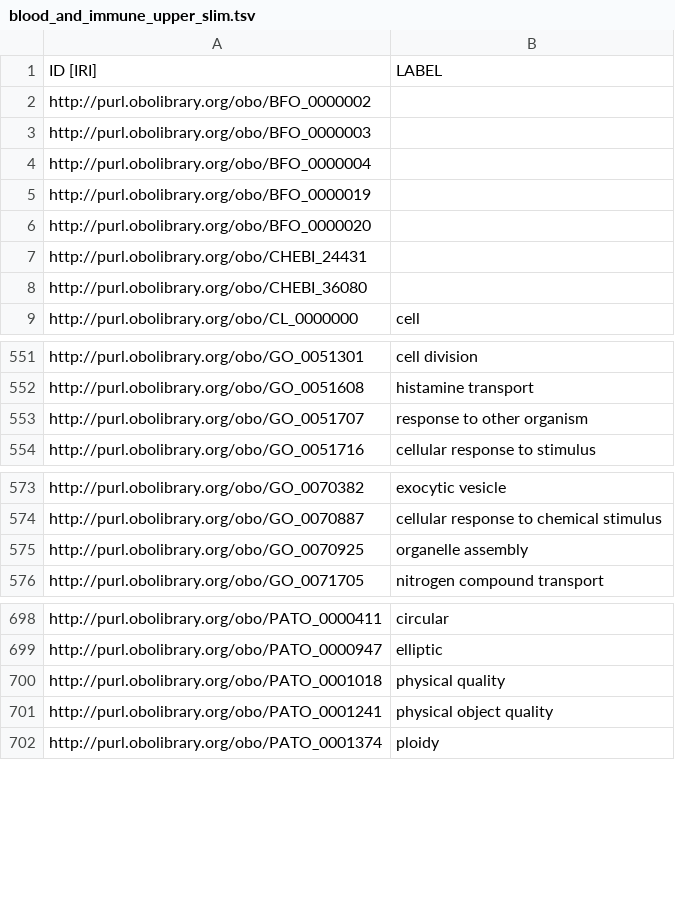
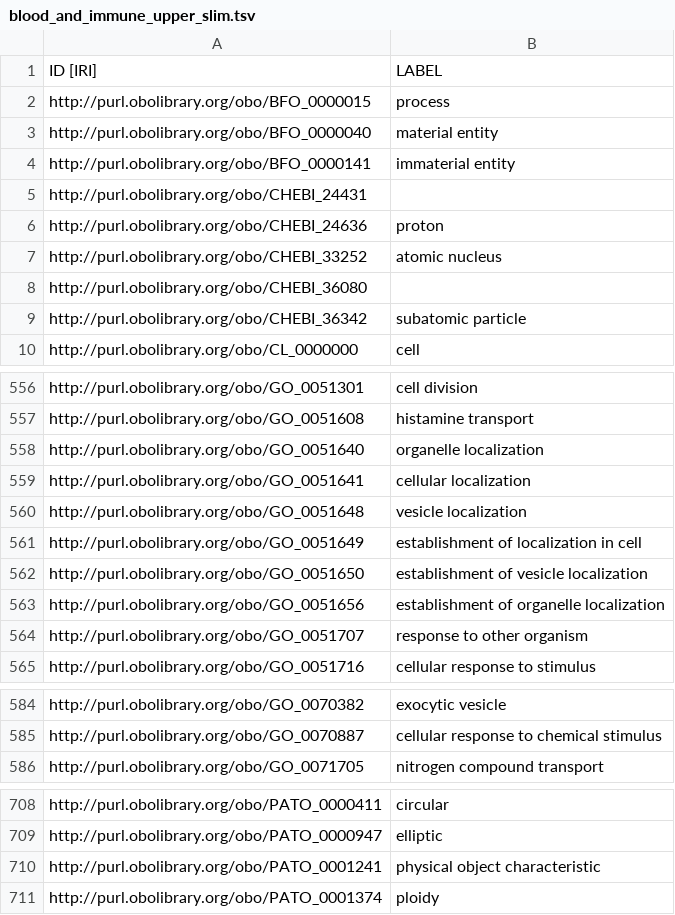
Before and after one commit to obophenotype/cell-ontology, a TSV file: src/ontology/subsets/blood_and_immune_upper_slim.tsv, drawn as a sheet; only a part is shown, gaps mark what is left out; the diff covers the shown part only.

```diff
--- a/src/ontology/subsets/blood_and_immune_upper_slim.tsv
+++ b/src/ontology/subsets/blood_and_immune_upper_slim.tsv
@@ -1,9 +1,10 @@
 ID [IRI]	LABEL
-http://purl.obolibrary.org/obo/BFO_0000002	
-http://purl.obolibrary.org/obo/BFO_0000003	
-http://purl.obolibrary.org/obo/BFO_0000004	
-http://purl.obolibrary.org/obo/BFO_0000019	
-http://purl.obolibrary.org/obo/BFO_0000020	
+http://purl.obolibrary.org/obo/BFO_0000015	process
+http://purl.obolibrary.org/obo/BFO_0000040	material entity
+http://purl.obolibrary.org/obo/BFO_0000141	immaterial entity
 http://purl.obolibrary.org/obo/CHEBI_24431	
+http://purl.obolibrary.org/obo/CHEBI_24636	proton
+http://purl.obolibrary.org/obo/CHEBI_33252	atomic nucleus
 http://purl.obolibrary.org/obo/CHEBI_36080	
+http://purl.obolibrary.org/obo/CHEBI_36342	subatomic particle
 http://purl.obolibrary.org/obo/CL_0000000	cell
@@ -552,2 +557,8 @@ http://purl.obolibrary.org/obo/GO_0051301	cell division
 http://purl.obolibrary.org/obo/GO_0051608	histamine transport
+http://purl.obolibrary.org/obo/GO_0051640	organelle localization
+http://purl.obolibrary.org/obo/GO_0051641	cellular localization
+http://purl.obolibrary.org/obo/GO_0051648	vesicle localization
+http://purl.obolibrary.org/obo/GO_0051649	establishment of localization in cell
+http://purl.obolibrary.org/obo/GO_0051650	establishment of vesicle localization
+http://purl.obolibrary.org/obo/GO_0051656	establishment of organelle localization
 http://purl.obolibrary.org/obo/GO_0051707	response to other organism
@@ -574,3 +585,2 @@ http://purl.obolibrary.org/obo/GO_0070382	exocytic vesicle
 http://purl.obolibrary.org/obo/GO_0070887	cellular response to chemical stimulus
-http://purl.obolibrary.org/obo/GO_0070925	organelle assembly
 http://purl.obolibrary.org/obo/GO_0071705	nitrogen compound transport
@@ -699,4 +709,3 @@ http://purl.obolibrary.org/obo/PATO_0000411	circular
 http://purl.obolibrary.org/obo/PATO_0000947	elliptic
-http://purl.obolibrary.org/obo/PATO_0001018	physical quality
-http://purl.obolibrary.org/obo/PATO_0001241	physical object quality
+http://purl.obolibrary.org/obo/PATO_0001241	physical object characteristic
 http://purl.obolibrary.org/obo/PATO_0001374	ploidy
```
Also changed, not shown: 7 added rows, 2 removed rows and 5 edited cells elsewhere in this file, subsets/blood_and_immune_upper_slim.tsv, 35 other files.
